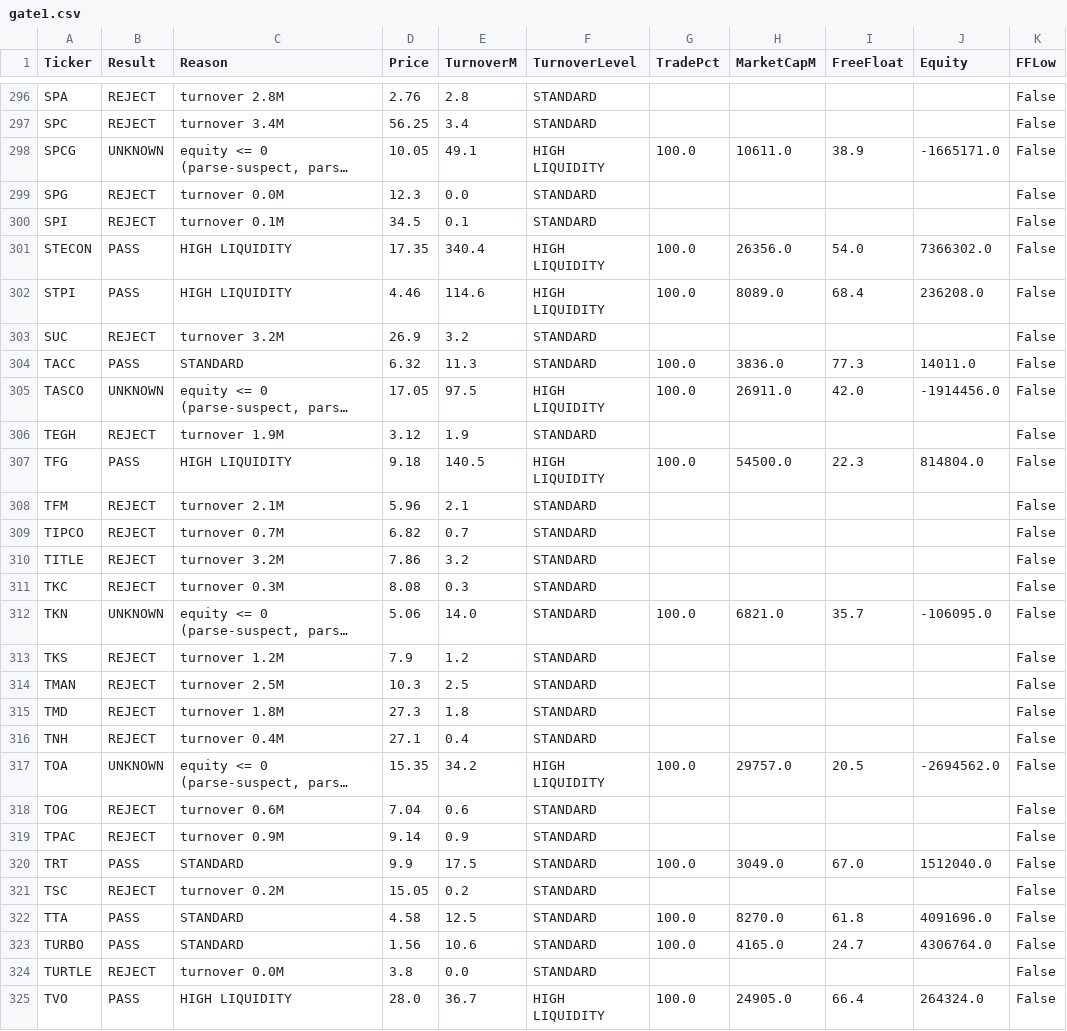
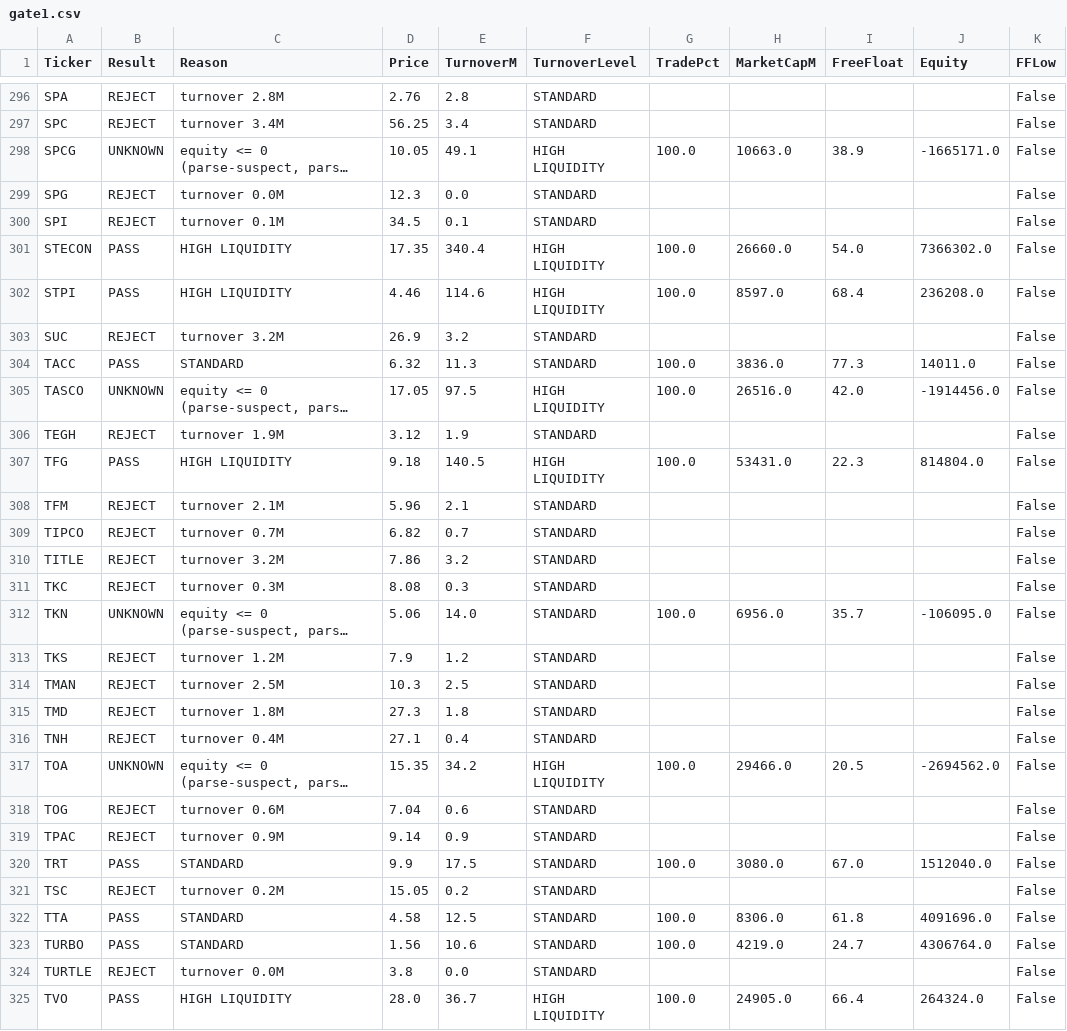
Before and after one commit to before12august-stock/fhp-scanner, a CSV file: docs/gate1.csv, drawn as a sheet; only a part is shown, gaps mark what is left out; long unchanged cells end in …; the diff covers the shown part only; the diff names each change by its address in the sheet, - before the commit and + after, or states it on an @@ line.

```diff
--- a/docs/gate1.csv
+++ b/docs/gate1.csv
-H298 (MarketCapM): 10611.0
+H298 (MarketCapM): 10663.0
-H301 (MarketCapM): 26356.0
+H301 (MarketCapM): 26660.0
-H302 (MarketCapM): 8089.0
+H302 (MarketCapM): 8597.0
-H305 (MarketCapM): 26911.0
+H305 (MarketCapM): 26516.0
-H307 (MarketCapM): 54500.0
+H307 (MarketCapM): 53431.0
-H312 (MarketCapM): 6821.0
+H312 (MarketCapM): 6956.0
-H317 (MarketCapM): 29757.0
+H317 (MarketCapM): 29466.0
-H320 (MarketCapM): 3049.0
+H320 (MarketCapM): 3080.0
-H322 (MarketCapM): 8270.0
+H322 (MarketCapM): 8306.0
-H323 (MarketCapM): 4165.0
+H323 (MarketCapM): 4219.0
```
Also changed, not shown: 69 edited cells elsewhere in this file, 1 other file.
